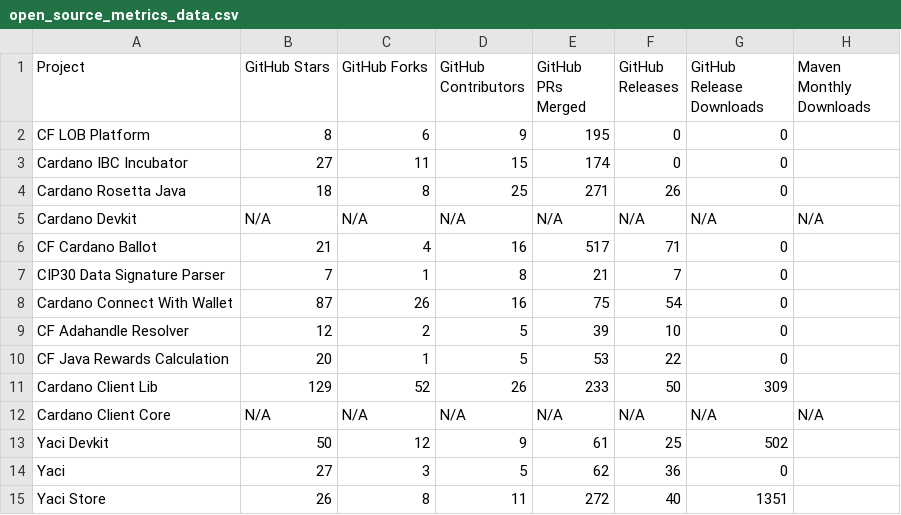
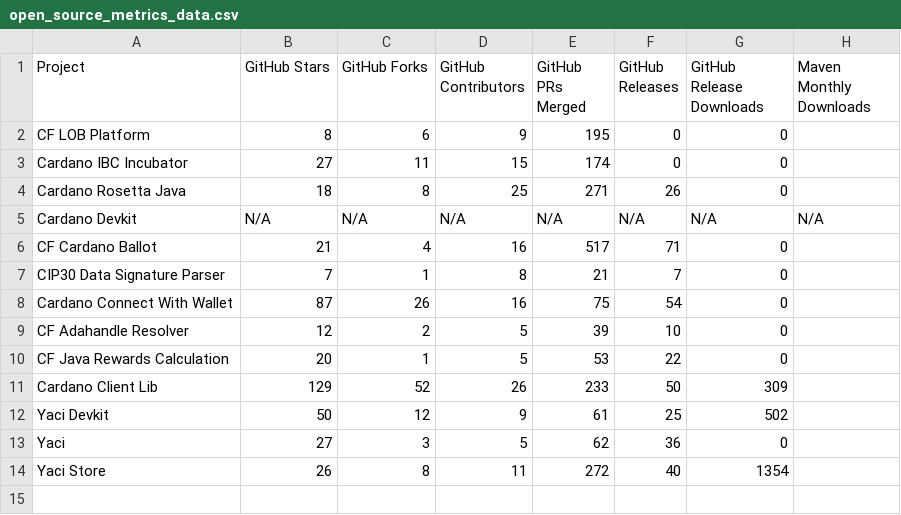
Before and after one commit to darlisagc/Open_source_metrics, a CSV file: open_source_metrics_data.csv, drawn as a sheet.

```diff
--- a/open_source_metrics_data.csv
+++ b/open_source_metrics_data.csv
@@ -11,5 +11,4 @@ CF Java Rewards Calculation,20,1,5,53,22,0,
 Cardano Client Lib,129,52,26,233,50,309,
-Cardano Client Core,N/A,N/A,N/A,N/A,N/A,N/A,N/A
 Yaci Devkit,50,12,9,61,25,502,
 Yaci,27,3,5,62,36,0,
-Yaci Store,26,8,11,272,40,1351,
+Yaci Store,26,8,11,272,40,1354,
```
Also changed, not shown: 3 other files.
